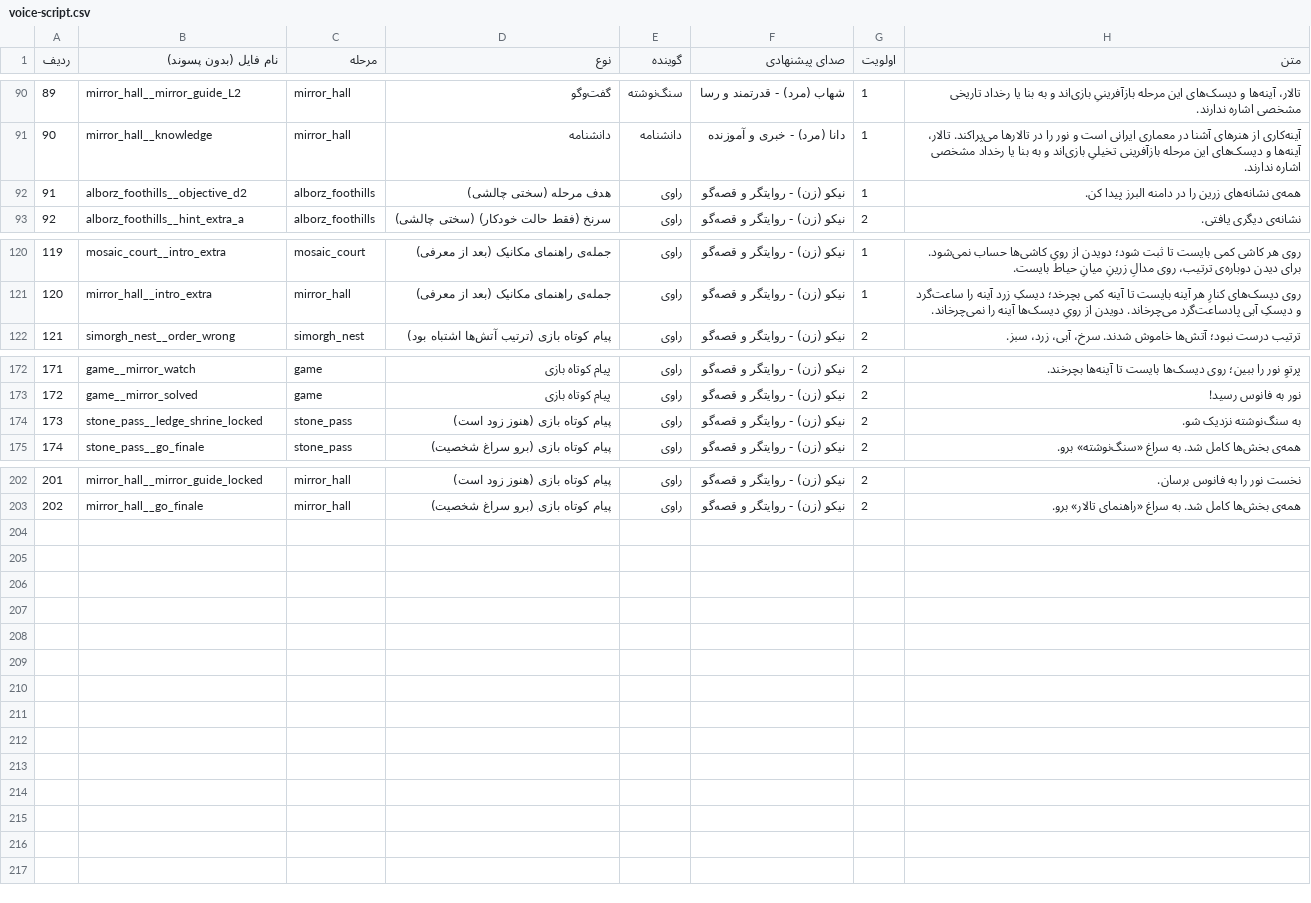
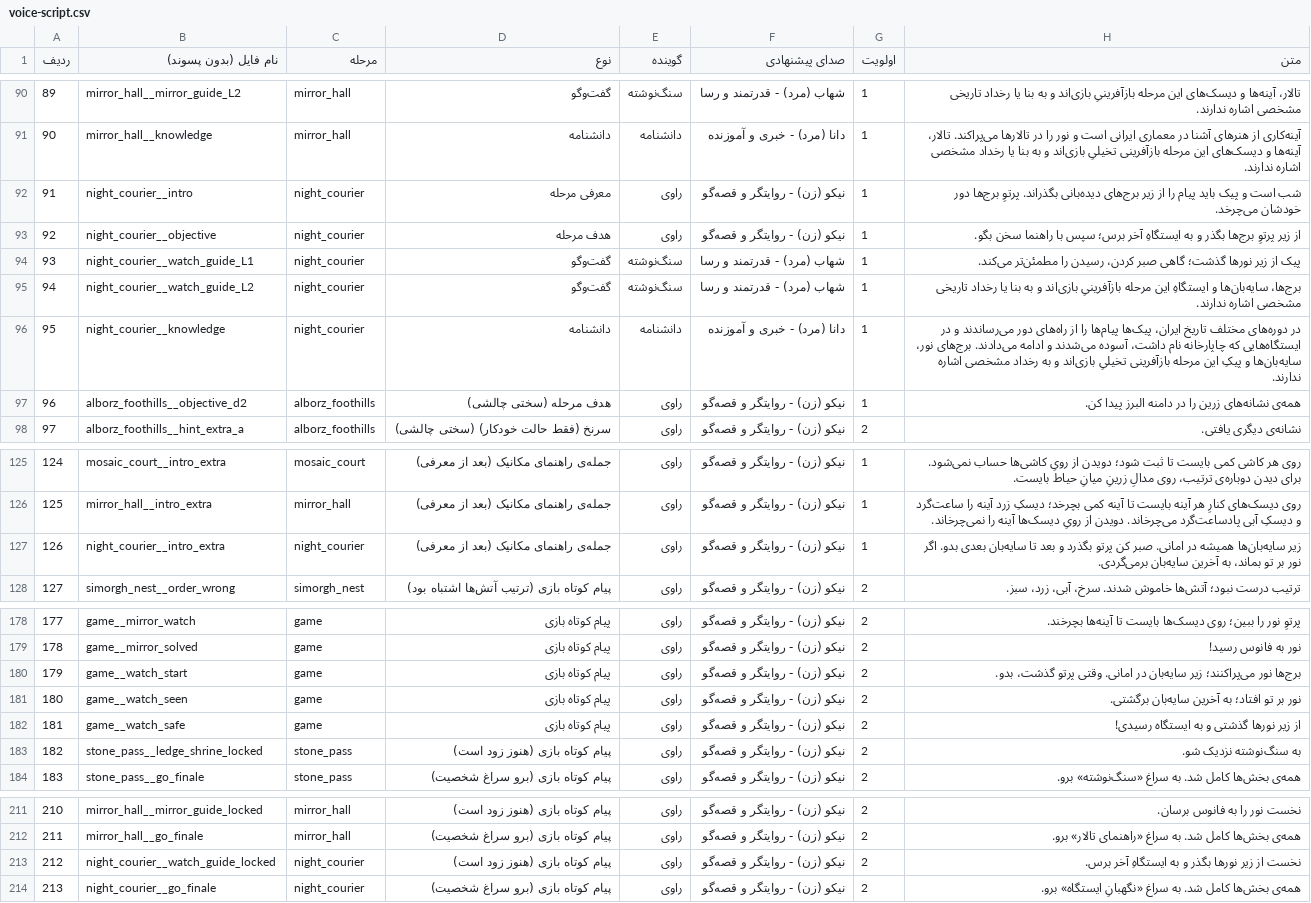
Before and after one commit to ghadirb/Iran-Heritage-World, a CSV file: documentation/voice-script.csv, drawn as a sheet; only a part is shown, gaps mark what is left out; addresses are those after the commit; the diff names each change by its address in the sheet, - before the commit and + after, or states it on an @@ line.

```diff
--- a/documentation/voice-script.csv
+++ b/documentation/voice-script.csv
+row 92: 91 | night_courier__intro | night_courier | معرفی مرحله | راوی | نیکو (زن) - روایتگر و قصه‌گو | 1 | شب است و پیک باید پیام را از زیر برج‌های دیده‌بانی بگذراند. پرتوِ برج‌ها دور خودشان می‌چرخد.
+row 93: 92 | night_courier__objective | night_courier | هدف مرحله | راوی | نیکو (زن) - روایتگر و قصه‌گو | 1 | از زیر پرتوِ برج‌ها بگذر و به ایستگاهِ آخر برس؛ سپس با راهنما سخن بگو.
+row 94: 93 | night_courier__watch_guide_L1 | night_courier | گفت‌وگو | سنگ‌نوشته | شهاب (مرد) - قدرتمند و رسا | 1 | پیک از زیر نورها گذشت؛ گاهی صبر کردن، رسیدن را مطمئن‌تر می‌کند.
+row 95: 94 | night_courier__watch_guide_L2 | night_courier | گفت‌وگو | سنگ‌نوشته | شهاب (مرد) - قدرتمند و رسا | 1 | برج‌ها، سایه‌بان‌ها و ایستگاهِ این مرحله بازآفرینیِ بازی‌اند و به بنا یا رخداد تاریخی مشخصی اشاره ندارند.
+row 96: 95 | night_courier__knowledge | night_courier | دانشنامه | دانشنامه | دانا (مرد) - خبری و آموزنده | 1 | در دوره‌های مختلف تاریخ ایران، پیک‌ها پیام‌ها را از راه‌های دور می‌رساندند و در ایستگاه‌هایی که چاپارخانه نام داشت، آسوده می‌شدند و ادامه می‌دادند. برج‌های نور، سایه‌بان‌ها و پیکِ این مرحله بازآفرینی تخیلیِ بازی‌اند و به رخداد مشخصی اشاره ندارند.
@@ column A (ردیف) renumbered between rows 97 and 212 @@
+row 127: 126 | night_courier__intro_extra | night_courier | جمله‌ی راهنمای مکانیک (بعد از معرفی) | راوی | نیکو (زن) - روایتگر و قصه‌گو | 1 | زیر سایه‌بان‌ها همیشه در امانی. صبر کن پرتو بگذرد و بعد تا سایه‌بان بعدی بدو. اگر نور بر تو بماند، به آخرین سایه‌بان برمی‌گردی.
+row 180: 179 | game__watch_start | game | پیام کوتاه بازی | راوی | نیکو (زن) - روایتگر و قصه‌گو | 2 | برج‌ها نور می‌پراکنند؛ زیر سایه‌بان در امانی. وقتی پرتو گذشت، بدو.
+row 181: 180 | game__watch_seen | game | پیام کوتاه بازی | راوی | نیکو (زن) - روایتگر و قصه‌گو | 2 | نور بر تو افتاد؛ به آخرین سایه‌بان برگشتی.
+row 182: 181 | game__watch_safe | game | پیام کوتاه بازی | راوی | نیکو (زن) - روایتگر و قصه‌گو | 2 | از زیر نورها گذشتی و به ایستگاه رسیدی!
+row 213: 212 | night_courier__watch_guide_locked | night_courier | پیام کوتاه بازی (هنوز زود است) | راوی | نیکو (زن) - روایتگر و قصه‌گو | 2 | نخست از زیر نورها بگذر و به ایستگاهِ آخر برس.
+row 214: 213 | night_courier__go_finale | night_courier | پیام کوتاه بازی (برو سراغ شخصیت) | راوی | نیکو (زن) - روایتگر و قصه‌گو | 2 | همه‌ی بخش‌ها کامل شد. به سراغ «نگهبانِ ایستگاه» برو.
```
Also changed, not shown: 9 other files.
